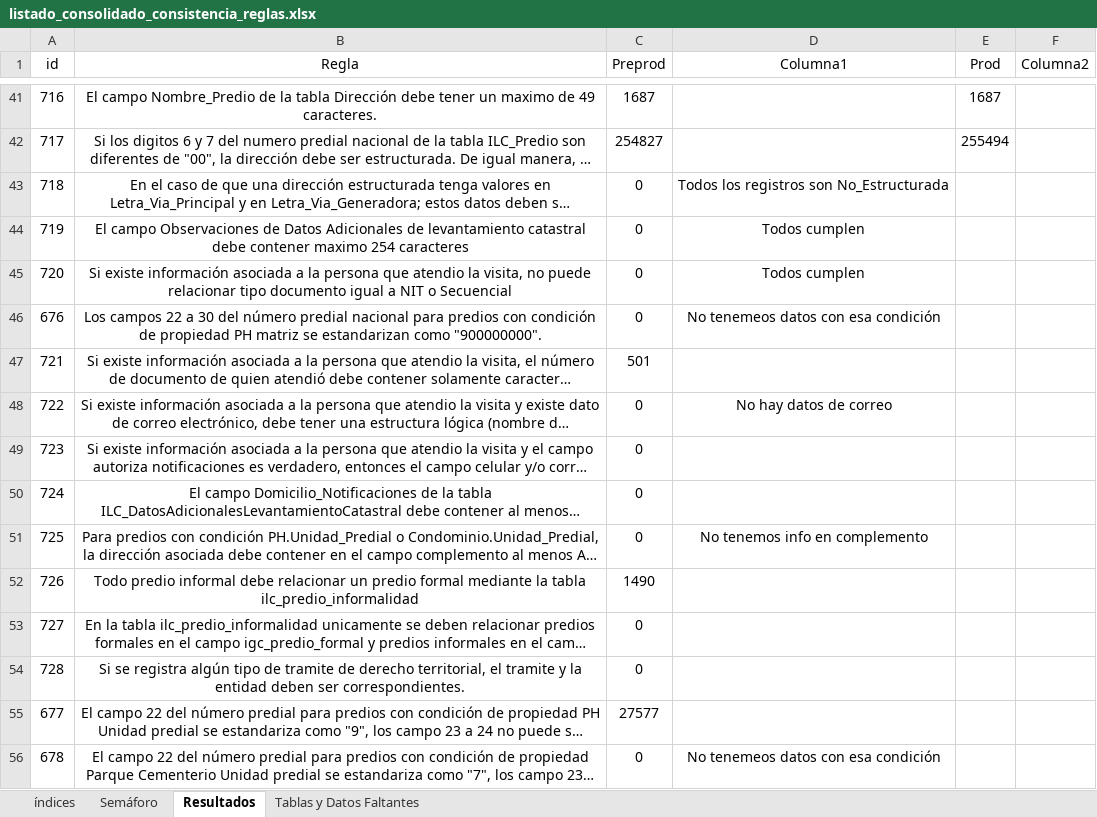
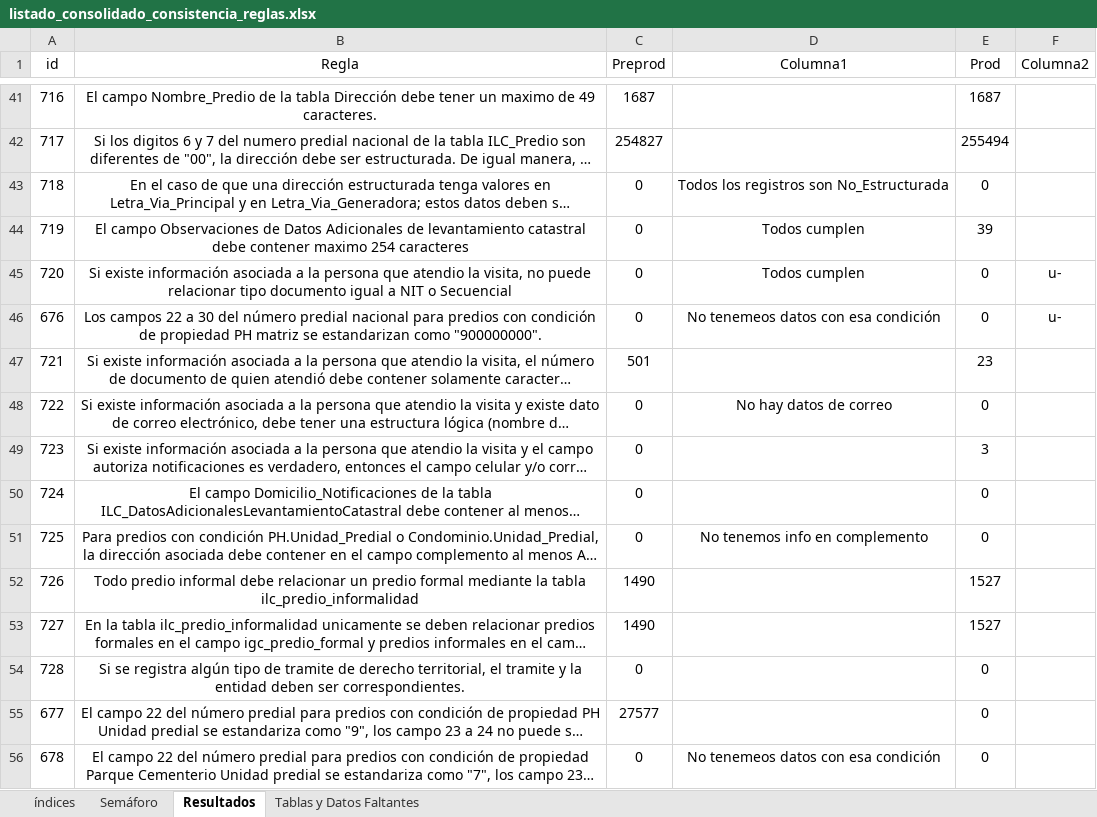
Before and after one commit to coplanin/IgacValidaciones, an Excel workbook: validar_consistencia/data/listado_consolidado_consistencia_reglas.xlsx, sheet Resultados, drawn as a sheet; only a part is shown, gaps mark what is left out; long unchanged cells end in …; values as stored, in another font and other column widths than the file's, no borders; table styles not drawn; the diff covers the shown part only; the diff names each change by its address in the sheet, - before the commit and + after, or states it on an @@ line.

```diff
--- a/validar_consistencia/data/listado_consolidado_consistencia_reglas.xlsx (sheet Resultados)
+++ b/validar_consistencia/data/listado_consolidado_consistencia_reglas.xlsx (sheet Resultados)
-E43 (Prod): (empty)
+E43 (Prod): 0
-E44 (Prod): (empty)
+E44 (Prod): 39
-E45:E46 (Prod): (empty)
+E45:E46 (Prod): 0
-F45:F46 (Columna2): (empty)
+F45:F46 (Columna2): u-
-E47 (Prod): (empty)
+E47 (Prod): 23
-E48 (Prod): (empty)
+E48 (Prod): 0
-E49 (Prod): (empty)
+E49 (Prod): 3
-E50:E51 (Prod): (empty)
+E50:E51 (Prod): 0
-E52:E53 (Prod): (empty)
+E52:E53 (Prod): 1527
-C53 (Preprod): 0
+C53 (Preprod): 1490
-E54:E56 (Prod): (empty)
+E54:E56 (Prod): 0
```
Also changed, not shown: 28 edited cells and cell formats elsewhere in this sheet, sheet Semáforo, 1 other file.
